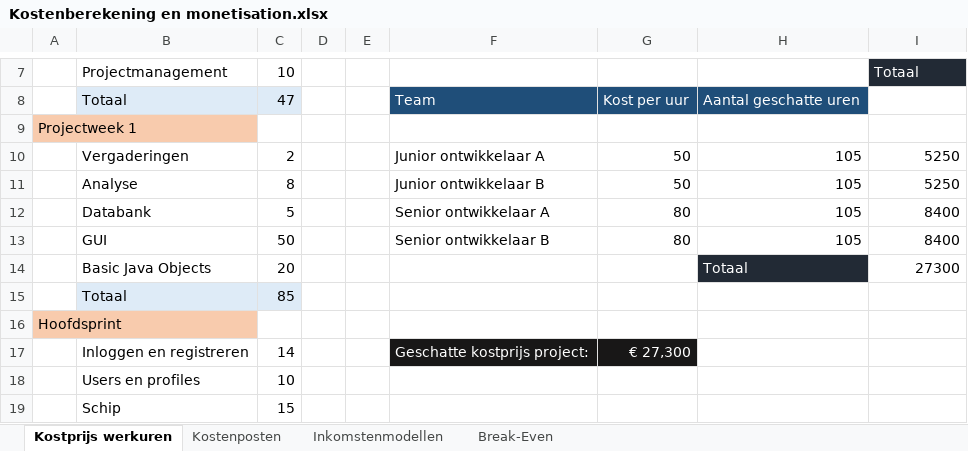
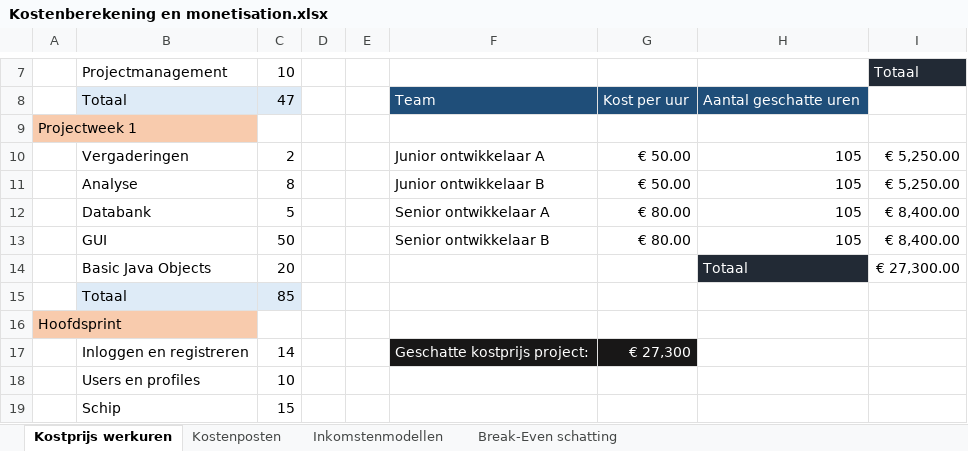
Before and after one commit to Yentis/Geometry-Infringement, an Excel workbook: Ontwikkelingstraject/Kostenberekening en monetisation.xlsx, sheet Kostprijs werkuren, drawn as a sheet; only a part is shown, gaps mark what is left out; values as stored, in another font and other column widths than the file's, no borders; the diff names each change by its address in the sheet, - before the commit and + after, or states it on an @@ line.

Commit message:
break even iemand nakijken aub

```diff
--- a/Ontwikkelingstraject/Kostenberekening en monetisation.xlsx (sheet Kostprijs werkuren)
+++ b/Ontwikkelingstraject/Kostenberekening en monetisation.xlsx (sheet Kostprijs werkuren)
-sheet tab: Break-Even
+sheet tab: Break-Even schatting
-G10:G11: 50
+G10:G11: € 50.00
-I10:I11: 5250
+I10:I11: € 5,250.00
-G12:G13: 80
+G12:G13: € 80.00
-I12:I13: 8400
+I12:I13: € 8,400.00
-I14: 27300
+I14: € 27,300.00
```
Also changed, not shown: sheet Break-Even schatting, sheet Kostenposten, sheet Inkomstenmodellen.
